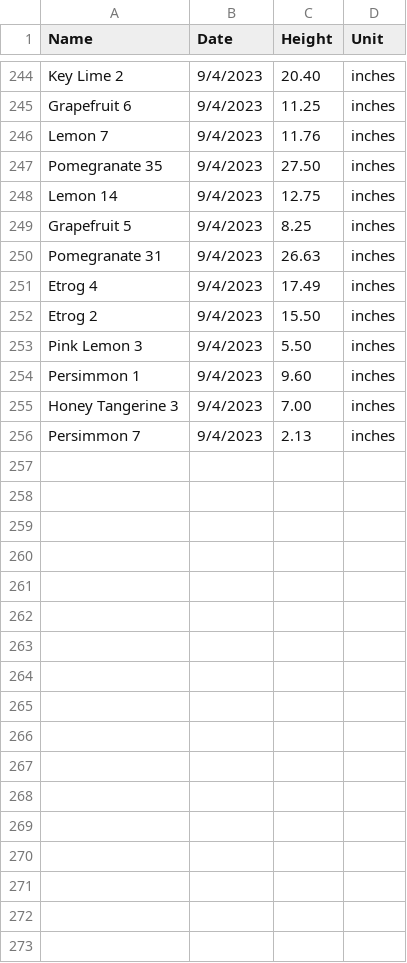
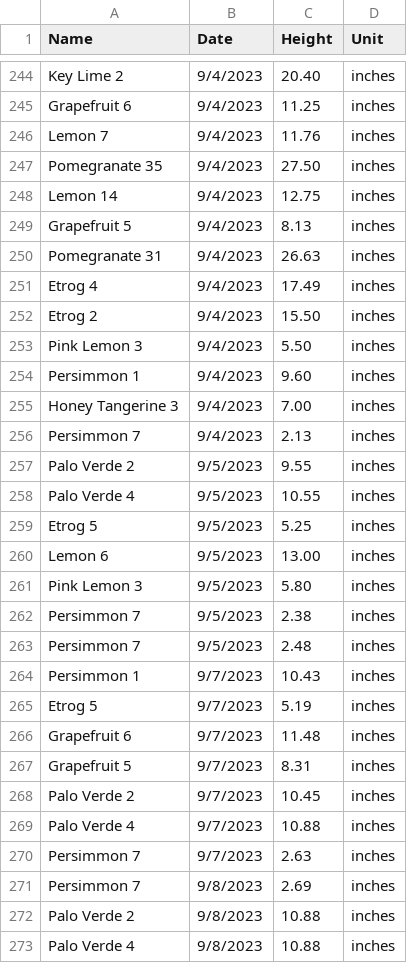
Before and after one commit to jpiccirillo/gantt-plant-timeline, a CSV file: original-height-data.csv, drawn as a sheet; only a part is shown, gaps mark what is left out.

Commit message:
Update original-height-data.csv

```diff
--- a/original-height-data.csv
+++ b/original-height-data.csv
@@ -248,3 +248,3 @@ Pomegranate 35,9/4/2023,27.50,inches,,,,
 Lemon 14,9/4/2023,12.75,inches,,,,
-Grapefruit 5,9/4/2023,8.25,inches,,,,
+Grapefruit 5,9/4/2023,8.13,inches,,,,
 Pomegranate 31,9/4/2023,26.63,inches,,,,
@@ -256 +256,18 @@ Honey Tangerine 3,9/4/2023,7.00,inches,,,,
 Persimmon 7,9/4/2023,2.13,inches,,,,
+Palo Verde 2,9/5/2023,9.55,inches,,,,
+Palo Verde 4,9/5/2023,10.55,inches,,,,
+Etrog 5,9/5/2023,5.25,inches,,,,
+Lemon 6,9/5/2023,13.00,inches,,,,
+Pink Lemon 3,9/5/2023,5.80,inches,,,,
+Persimmon 7,9/5/2023,2.38,inches,,,,
+Persimmon 7,9/5/2023,2.48,inches,,,,
+Persimmon 1,9/7/2023,10.43,inches,,,,
+Etrog 5,9/7/2023,5.19,inches,,,,
+Grapefruit 6,9/7/2023,11.48,inches,,,,
+Grapefruit 5,9/7/2023,8.31,inches,,,,
+Palo Verde 2,9/7/2023,10.45,inches,,,,
+Palo Verde 4,9/7/2023,10.88,inches,,,,
+Persimmon 7,9/7/2023,2.63,inches,,,,
+Persimmon 7,9/8/2023,2.69,inches,,,,
+Palo Verde 2,9/8/2023,10.88,inches,,,,
+Palo Verde 4,9/8/2023,10.88,inches,,,,
```
